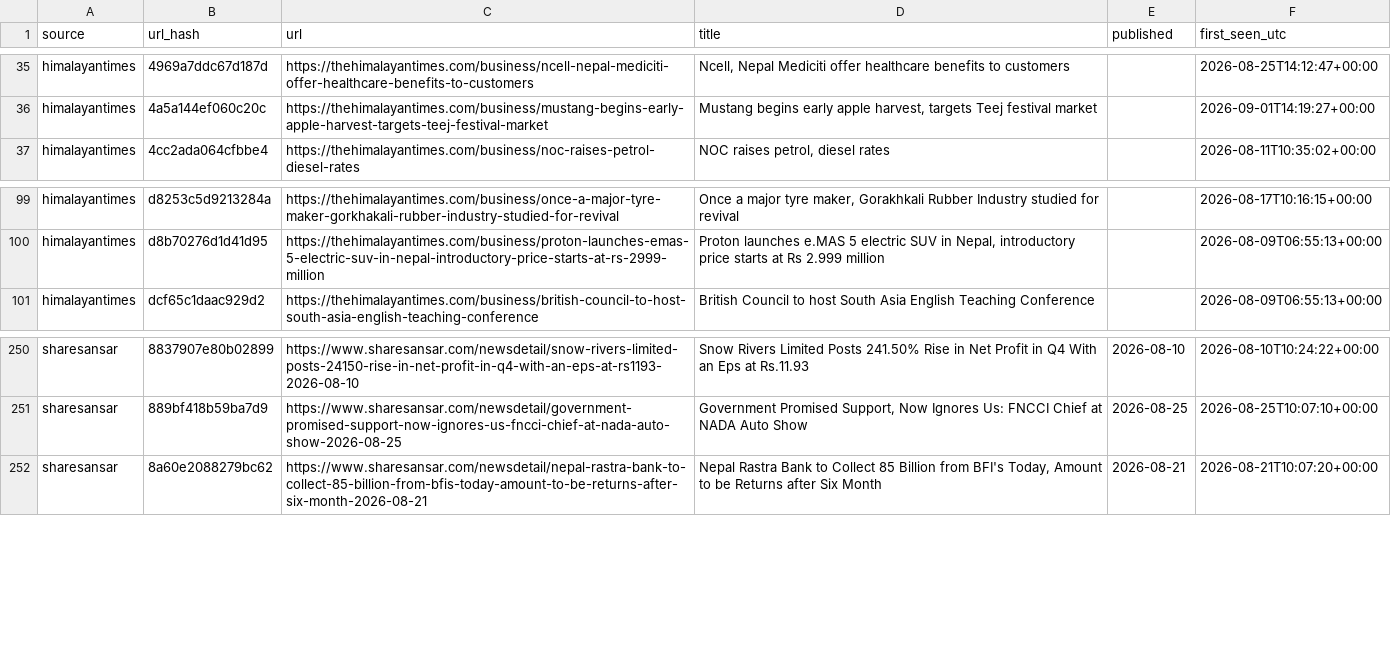
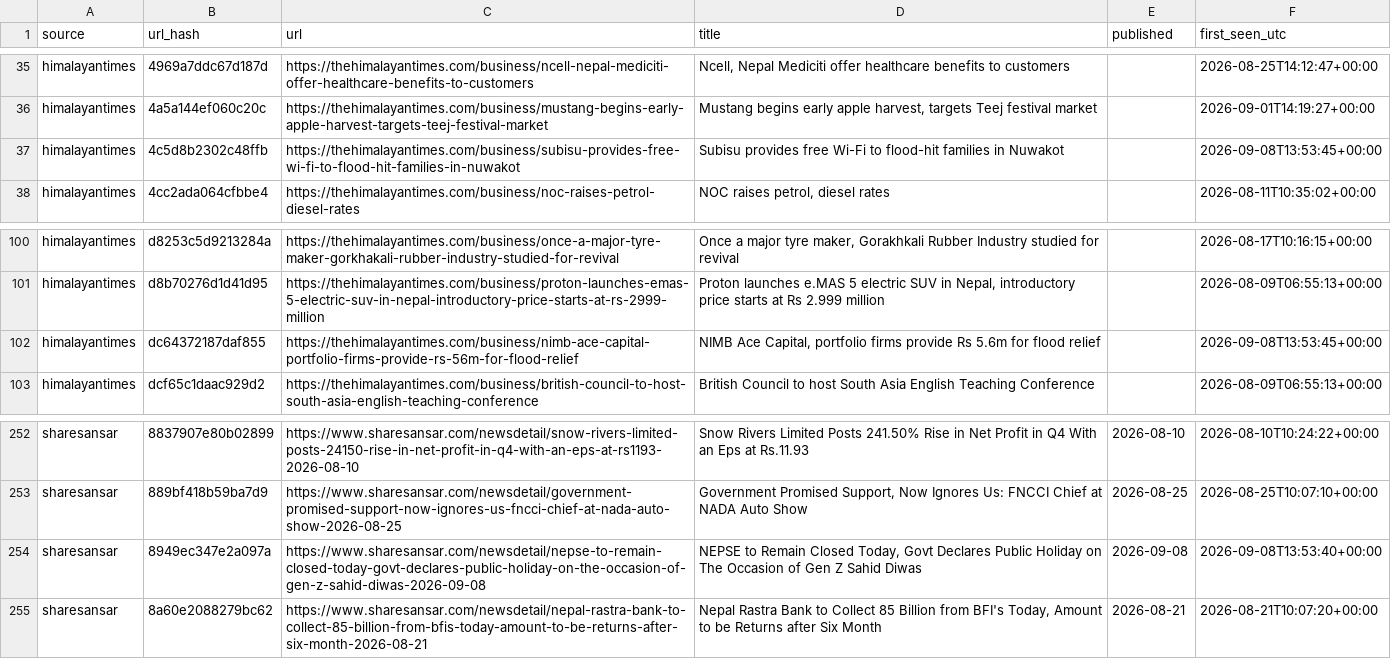
Before and after one commit to Aabaran7/nepse-forecast, a CSV file: data-mirror/news/headlines.csv, drawn as a sheet; only a part is shown, gaps mark what is left out; the diff names each change by its address in the sheet, - before the commit and + after, or states it on an @@ line.

Commit message:
data: 2026-09-08 archive + predictions

```diff
--- a/data-mirror/news/headlines.csv
+++ b/data-mirror/news/headlines.csv
+row 37: himalayantimes | 4c5d8b2302c48ffb | https://thehimalayantimes.com/business/subisu-provides-free-wi-fi-to-flood-hit-families-in-nuwakot | Subisu provides free Wi-Fi to flood-hit families in Nuwakot |  | 2026-09-08T13:53:45+00:00
+row 102: himalayantimes | dc64372187daf855 | https://thehimalayantimes.com/business/nimb-ace-capital-portfolio-firms-provide-rs-56m-for-flood-relief | NIMB Ace Capital, portfolio firms provide Rs 5.6m for flood relief |  | 2026-09-08T13:53:45+00:00
+row 254: sharesansar | 8949ec347e2a097a | https://www.sharesansar.com/newsdetail/nepse-to-remain-closed-today-govt-declares-public-holiday-on-the-occasion-of-gen-z-sahid-diwas-2026-09-08 | NEPSE to Remain Closed Today, Govt Declares Public Holiday on The Occasion of Gen Z Sahid Diwas | 2026-09-08 | 2026-09-08T13:53:40+00:00
```
Also changed, not shown: data-mirror/archive/_manifest.csv, data-mirror/news/_manifest.csv, 4 other files.
